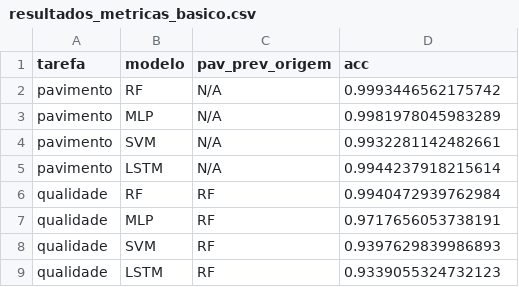
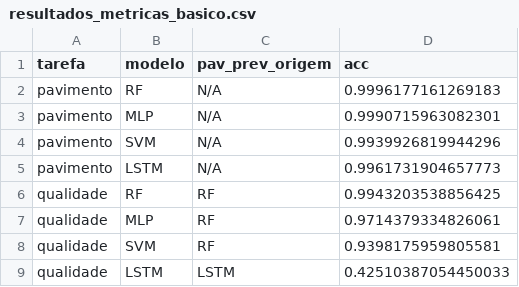
Before and after one commit to RildoEstacioS/Projeto-Redes-Neurais, a CSV file: resultados_metricas_basico.csv, drawn as a sheet.

```diff
--- a/resultados_metricas_basico.csv
+++ b/resultados_metricas_basico.csv
@@ -1,9 +1,9 @@
 tarefa,modelo,pav_prev_origem,acc
-pavimento,RF,N/A,0.9993446562175742
-pavimento,MLP,N/A,0.9981978045983289
-pavimento,SVM,N/A,0.9932281142482661
-pavimento,LSTM,N/A,0.9944237918215614
-qualidade,RF,RF,0.9940472939762984
-qualidade,MLP,RF,0.9717656053738191
-qualidade,SVM,RF,0.9397629839986893
-qualidade,LSTM,RF,0.9339055324732123
+pavimento,RF,N/A,0.9996177161269183
+pavimento,MLP,N/A,0.9990715963082301
+pavimento,SVM,N/A,0.9939926819944296
+pavimento,LSTM,N/A,0.9961731904657773
+qualidade,RF,RF,0.9943203538856425
+qualidade,MLP,RF,0.9714379334826061
+qualidade,SVM,RF,0.9398175959805581
+qualidade,LSTM,LSTM,0.42510387054450033
```
Also changed, not shown: Pavimento/outputs/mlp_pavimento_test_preds.csv, Pavimento/outputs/rf_pavimento_test_preds.csv, 26 other files.
